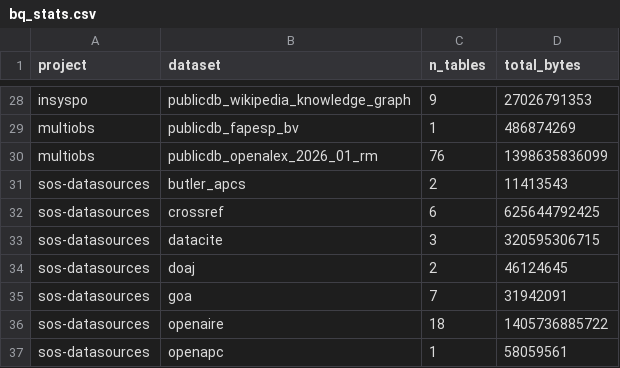
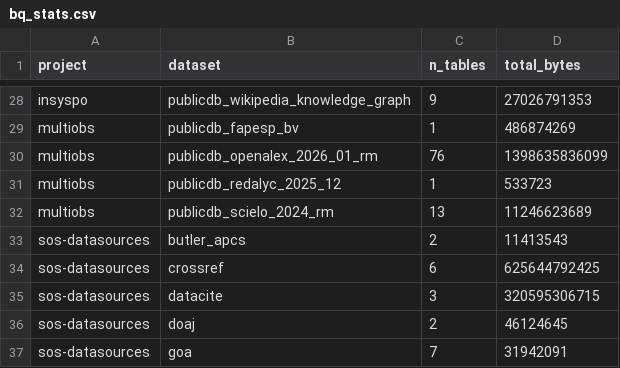
Before and after one commit to orion-dbs-community/website, a CSV file: data/bq_stats.csv, drawn as a sheet; only a part is shown, gaps mark what is left out; the shorter side is filled out with more unchanged rows; the diff names each change by its address in the sheet, - before the commit and + after, or states it on an @@ line.

```diff
--- a/data/bq_stats.csv
+++ b/data/bq_stats.csv
+row 31: multiobs | publicdb_redalyc_2025_12 | 1 | 533723
+row 32: multiobs | publicdb_scielo_2024_rm | 13 | 11246623689
```
Also changed, not shown: 7 other files.
